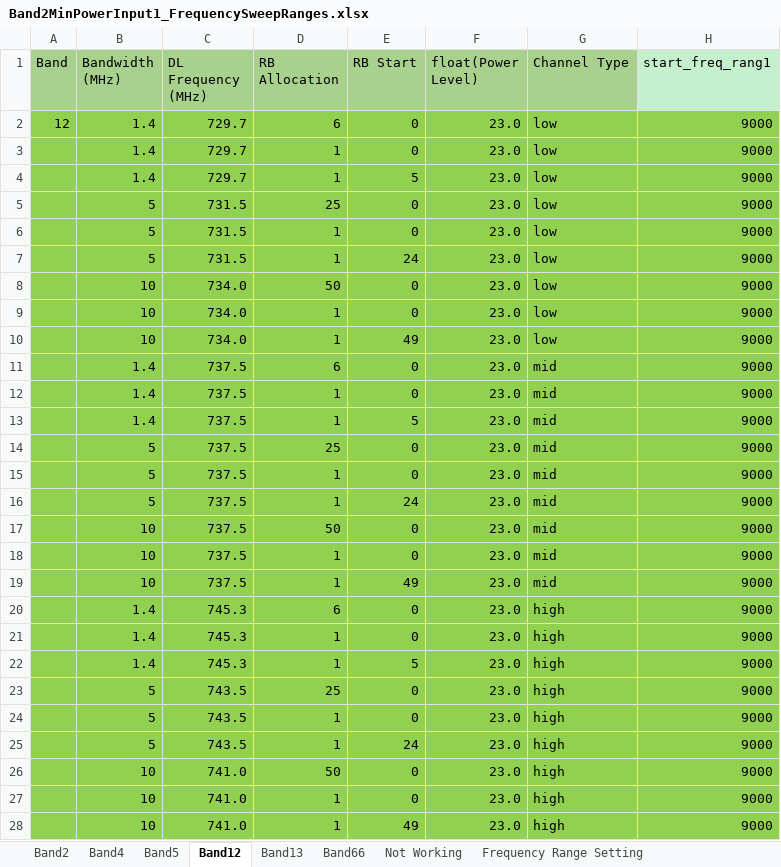
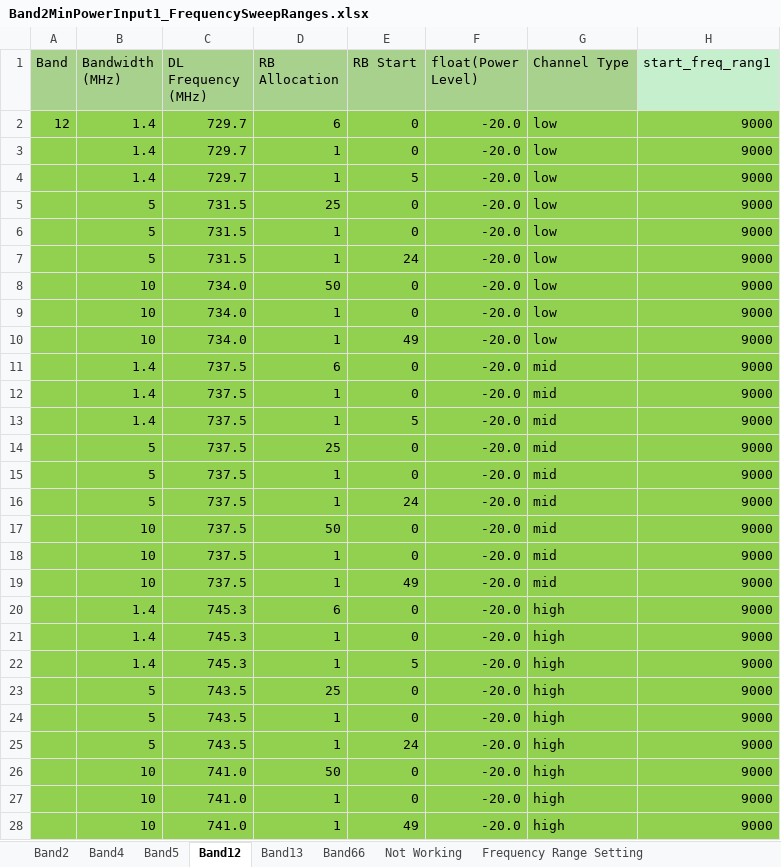
Before and after one commit to santhoshreddyfb/DVT-Wireless-HCL, an Excel workbook: Band2MinPowerInput1_FrequencySweepRanges.xlsx, sheet Band12, drawn as a sheet; only a part is shown; values as stored, in another font and other column widths than the file's, no borders; the diff names each change by its address in the sheet, - before the commit and + after, or states it on an @@ line.

Commit message:
modified:   Band2MaxPowerInput1_FrequencySweepRanges.xlsx 	modified:   Band2MinPowerInput1_FrequencySweepRanges.xlsx

```diff
--- a/Band2MinPowerInput1_FrequencySweepRanges.xlsx (sheet Band12)
+++ b/Band2MinPowerInput1_FrequencySweepRanges.xlsx (sheet Band12)
-F2:F28 (float(Power Level)): 23.0
+F2:F28 (float(Power Level)): -20.0
```
Also changed, not shown: sheet Band4, sheet Band5, sheet Band2, sheet Band13, Band2MaxPowerInput1_FrequencySweepRanges.xlsx.
